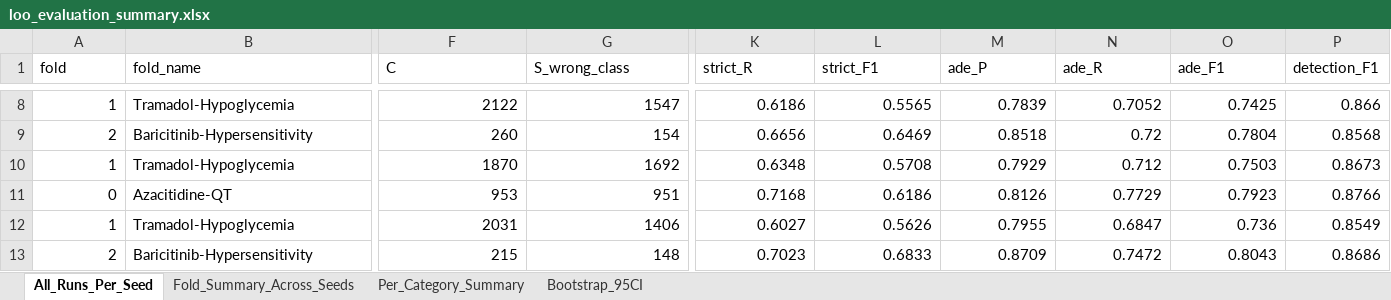
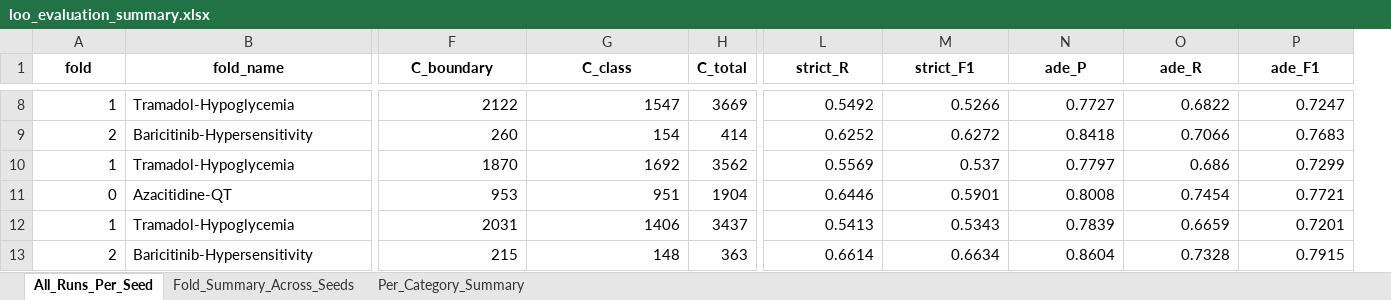
Before and after one commit to seldas/LLM4AE, an Excel workbook: publication/results/bert_runs_FAERS_LOO/loo_evaluation_summary.xlsx, sheet All_Runs_Per_Seed, drawn as a sheet; only a part is shown, gaps mark what is left out; values as stored, in another font and other column widths than the file's, no borders; removed rows and columns are numbered as before the commit, all else as after; the diff covers the shown part only; the diff names each change by its address in the sheet, - before the commit and + after, or states it on an @@ line.

Commit message:
Refactor evaluation metrics into Two-Tier Framework: drop Scheme 1, unify boundary and misclassification into Category C (0.5 credit), restrict S to non-overlapping FPs

```diff
--- a/publication/results/bert_runs_FAERS_LOO/loo_evaluation_summary.xlsx (sheet All_Runs_Per_Seed)
+++ b/publication/results/bert_runs_FAERS_LOO/loo_evaluation_summary.xlsx (sheet All_Runs_Per_Seed)
-sheet tab: Bootstrap_95CI
+column H (C_total), rows 8-13: 3669 | 414 | 3562 | 1904 | 3437 | 363
-column P (detection_F1), rows 8-13: 0.866 | 0.8568 | 0.8673 | 0.8766 | 0.8549 | 0.8686
@@ A1:G1 bold: off → on, alignment: left → center @@
-F1: C
+F1: C_boundary
-G1: S_wrong_class
+G1: C_class
@@ L1:P1 bold: off → on, alignment: left → center @@
-L8 (strict_R): 0.6186
+L8 (strict_R): 0.5492
-M8 (strict_F1): 0.5565
+M8 (strict_F1): 0.5266
-N8 (ade_P): 0.7839
+N8 (ade_P): 0.7727
-O8 (ade_R): 0.7052
+O8 (ade_R): 0.6822
-P8 (ade_F1): 0.7425
+P8 (ade_F1): 0.7247
-L9 (strict_R): 0.6656
+L9 (strict_R): 0.6252
-M9 (strict_F1): 0.6469
+M9 (strict_F1): 0.6272
-N9 (ade_P): 0.8518
+N9 (ade_P): 0.8418
-O9 (ade_R): 0.72
+O9 (ade_R): 0.7066
-P9 (ade_F1): 0.7804
+P9 (ade_F1): 0.7683
-L10 (strict_R): 0.6348
+L10 (strict_R): 0.5569
-M10 (strict_F1): 0.5708
+M10 (strict_F1): 0.537
-N10 (ade_P): 0.7929
+N10 (ade_P): 0.7797
-O10 (ade_R): 0.712
+O10 (ade_R): 0.686
-P10 (ade_F1): 0.7503
+P10 (ade_F1): 0.7299
-L11 (strict_R): 0.7168
+L11 (strict_R): 0.6446
-M11 (strict_F1): 0.6186
+M11 (strict_F1): 0.5901
-N11 (ade_P): 0.8126
+N11 (ade_P): 0.8008
-O11 (ade_R): 0.7729
+O11 (ade_R): 0.7454
-P11 (ade_F1): 0.7923
+P11 (ade_F1): 0.7721
-L12 (strict_R): 0.6027
+L12 (strict_R): 0.5413
-M12 (strict_F1): 0.5626
+M12 (strict_F1): 0.5343
-N12 (ade_P): 0.7955
+N12 (ade_P): 0.7839
-O12 (ade_R): 0.6847
+O12 (ade_R): 0.6659
-P12 (ade_F1): 0.736
+P12 (ade_F1): 0.7201
-L13 (strict_R): 0.7023
+L13 (strict_R): 0.6614
-M13 (strict_F1): 0.6833
+M13 (strict_F1): 0.6634
-N13 (ade_P): 0.8709
+N13 (ade_P): 0.8604
-O13 (ade_R): 0.7472
+O13 (ade_R): 0.7328
-P13 (ade_F1): 0.8043
+P13 (ade_F1): 0.7915
```
Also changed, not shown: 70 edited cells and cell formats elsewhere in this sheet, sheet Fold_Summary_Across_Seeds, sheet Per_Category_Summary, 3 other files.
